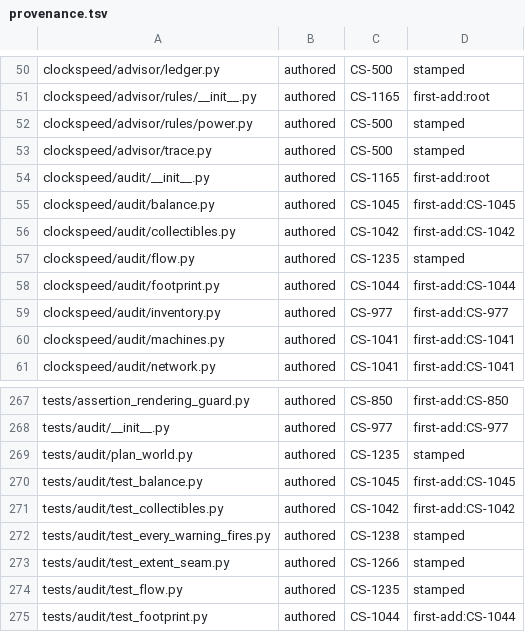
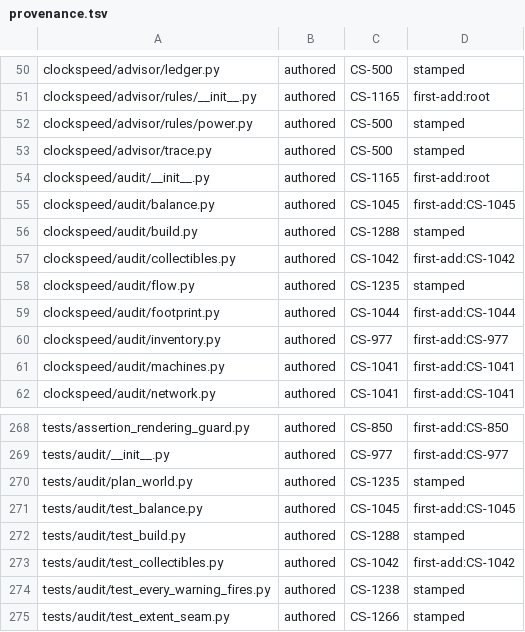
Before and after one commit to Remus3/ClockSpeed, a TSV file: tools/provenance.tsv, drawn as a sheet; only a part is shown, gaps mark what is left out; the shorter side is filled out with more unchanged rows; the diff names each change by its address in the sheet, - before the commit and + after, or states it on an @@ line.

Commit message:
CS-1288 slice B - build_check_of holds the save build beside the pin
clockspeed/audit/build.py::build_check_of(model, *, pinned_changelist)
returns a BuildCheck carrying both changelists and prices nothing.
WARN_BUILD_MISMATCH when they differ, WARN_BUILD_UNCOMPARED when the
pin is None (never a match), no warning when equal; a non-int pin is
refused with TypeError. Re-exported from clockspeed.audit, both codes
added to the warning census, provenance rows stamped.

```diff
--- a/tools/provenance.tsv
+++ b/tools/provenance.tsv
+row 56: clockspeed/audit/build.py | authored | CS-1288 | stamped
+row 272: tests/audit/test_build.py | authored | CS-1288 | stamped
```
Also changed, not shown: 4 other files.
